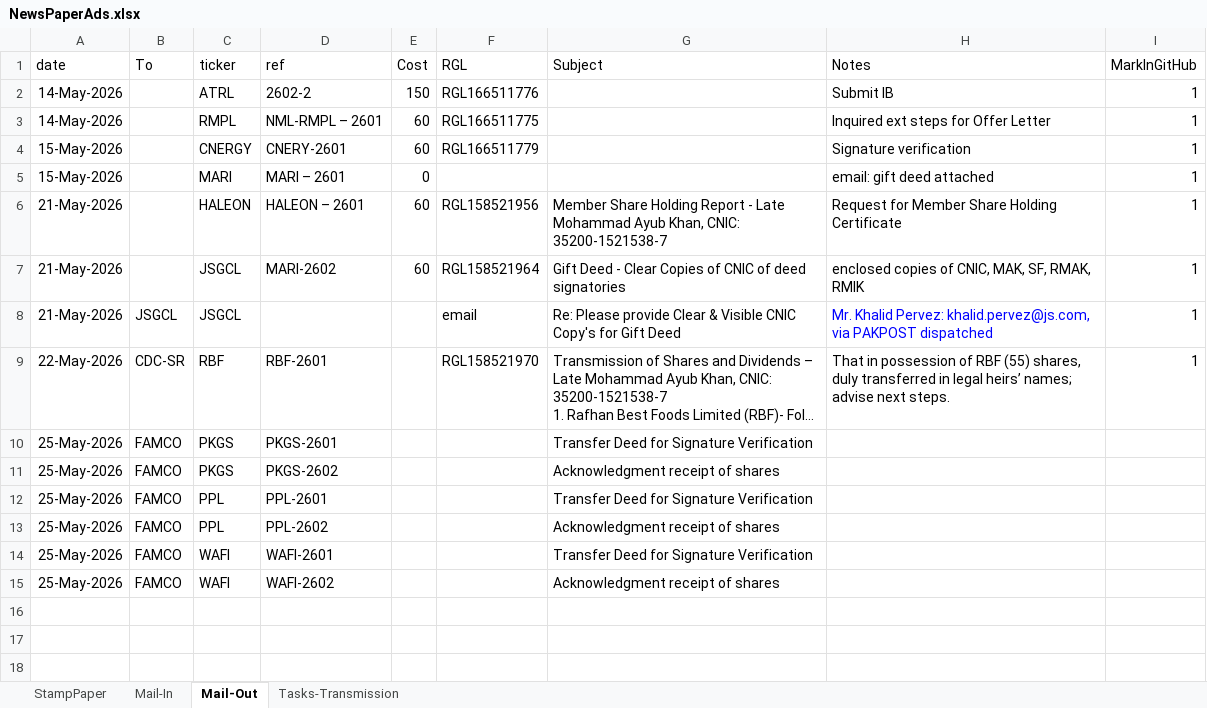
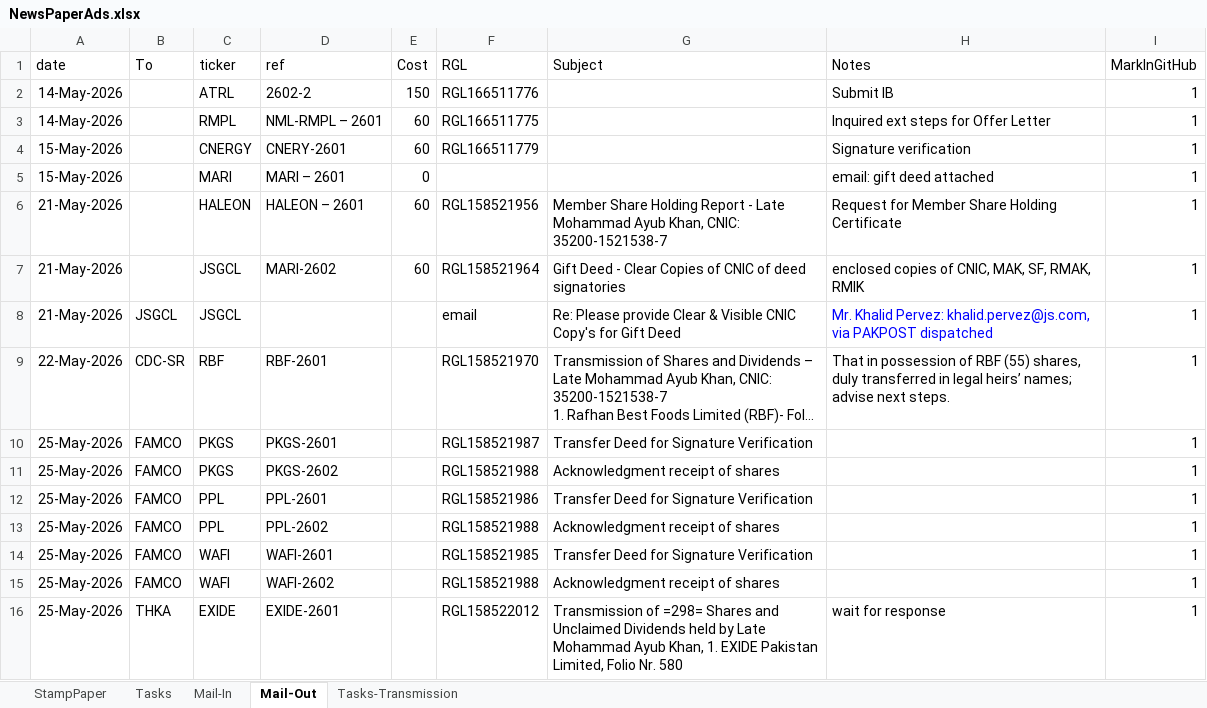
Before and after one commit to 5rtecmain/makshares, an Excel workbook: _generic/NewsPaperAds.xlsx, sheet Mail-Out, drawn as a sheet; long unchanged cells end in …; values as stored, in another font and other column widths than the file's, no borders; the diff names each change by its address in the sheet, - before the commit and + after, or states it on an @@ line.

```diff
--- a/_generic/NewsPaperAds.xlsx (sheet Mail-Out)
+++ b/_generic/NewsPaperAds.xlsx (sheet Mail-Out)
+sheet tab: Tasks
-F10 (RGL): (empty)
+F10 (RGL): RGL158521987
-I10:I15 (MarkInGitHub): (empty)
+I10:I15 (MarkInGitHub): 1
-F11 (RGL): (empty)
+F11 (RGL): RGL158521988
-F12 (RGL): (empty)
+F12 (RGL): RGL158521986
-F13 (RGL): (empty)
+F13 (RGL): RGL158521988
-F14 (RGL): (empty)
+F14 (RGL): RGL158521985
-F15 (RGL): (empty)
+F15 (RGL): RGL158521988
+row 16: 25-May-2026 | THKA | EXIDE | EXIDE-2601 |  | RGL158522012 | Transmission of =298= Shares and Unclaimed Dividends held by Late Mohammad Ayub Khan, 1. EXIDE Pakistan Limited, Folio Nr. 580 | wait for response | 1
```
Also changed, not shown: sheet Mail-In, 5 other files.
